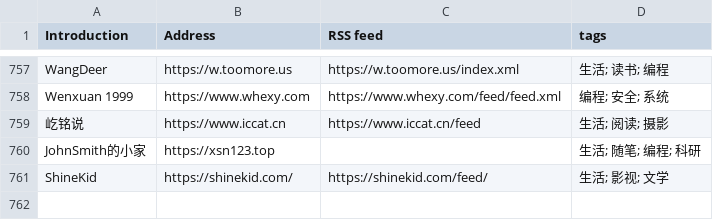
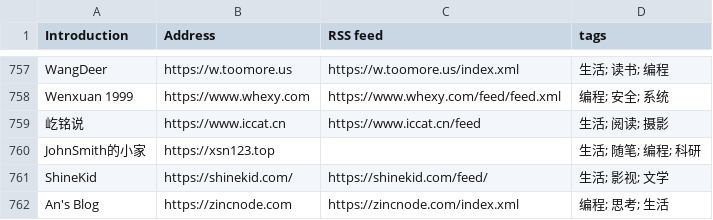
Before and after one commit to timqian/chinese-independent-blogs, a CSV file: blogs-original.csv, drawn as a sheet; only a part is shown, gaps mark what is left out; the diff names each change by its address in the sheet, - before the commit and + after, or states it on an @@ line.

Commit message:
Add An's Blog (#931)
An's Blog, https://zincnode.com, https://zincnode.com/index.xml, 编程; 思考; 生活

```diff
--- a/blogs-original.csv
+++ b/blogs-original.csv
+row 762: An's Blog | https://zincnode.com | https://zincnode.com/index.xml | 编程; 思考; 生活
```
